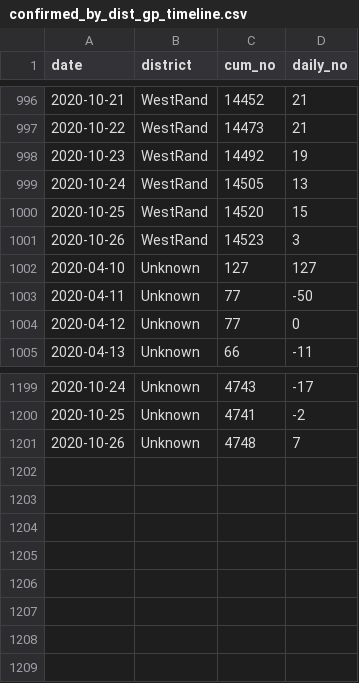
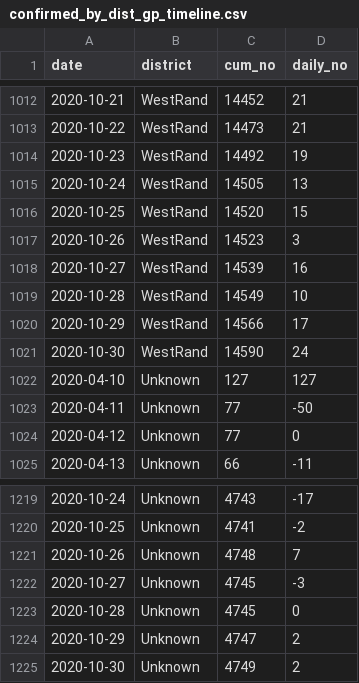
Before and after one commit to SimonRosen173/Covid19SAData, a CSV file: data/confirmed_by_dist_gp_timeline.csv, drawn as a sheet; only a part is shown, gaps mark what is left out; the diff covers the shown part only; the diff names each change by its address in the sheet, - before the commit and + after, or states it on an @@ line.

```diff
--- a/data/confirmed_by_dist_gp_timeline.csv
+++ b/data/confirmed_by_dist_gp_timeline.csv
+row 1018: 2020-10-27 | WestRand | 14539 | 16
+row 1019: 2020-10-28 | WestRand | 14549 | 10
+row 1020: 2020-10-29 | WestRand | 14566 | 17
+row 1021: 2020-10-30 | WestRand | 14590 | 24
+row 1222: 2020-10-27 | Unknown | 4745 | -3
+row 1223: 2020-10-28 | Unknown | 4745 | 0
+row 1224: 2020-10-29 | Unknown | 4747 | 2
+row 1225: 2020-10-30 | Unknown | 4749 | 2
```
Also changed, not shown: 16 added rows elsewhere in this file, data/gen_data.csv, 36 other files.
